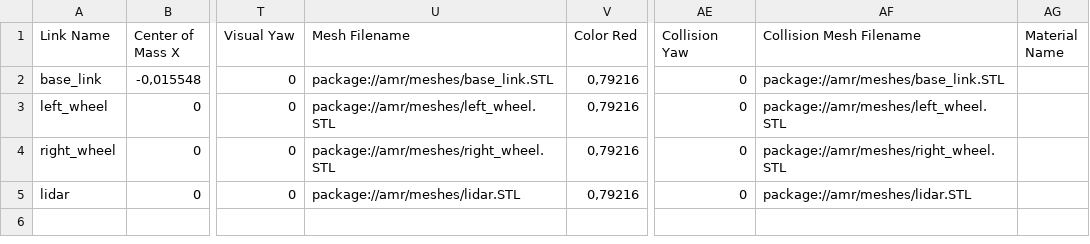
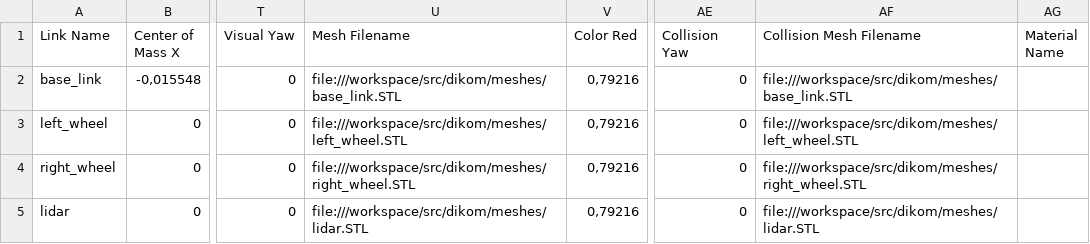
Before and after one commit to ilya-kkk/dikom, a CSV file: urdf/amr.csv, drawn as a sheet; only a part is shown, gaps mark what is left out; the diff names each change by its address in the sheet, - before the commit and + after, or states it on an @@ line.

```diff
--- a/urdf/amr.csv
+++ b/urdf/amr.csv
-U2 (Mesh Filename): package://amr/meshes/base_link.STL
+U2 (Mesh Filename): file:///workspace/src/dikom/meshes/base_link.STL
-AF2 (Collision Mesh Filename): package://amr/meshes/base_link.STL
+AF2 (Collision Mesh Filename): file:///workspace/src/dikom/meshes/base_link.STL
-U3 (Mesh Filename): package://amr/meshes/left_wheel.STL
+U3 (Mesh Filename): file:///workspace/src/dikom/meshes/left_wheel.STL
-AF3 (Collision Mesh Filename): package://amr/meshes/left_wheel.STL
+AF3 (Collision Mesh Filename): file:///workspace/src/dikom/meshes/left_wheel.STL
-U4 (Mesh Filename): package://amr/meshes/right_wheel.STL
+U4 (Mesh Filename): file:///workspace/src/dikom/meshes/right_wheel.STL
-AF4 (Collision Mesh Filename): package://amr/meshes/right_wheel.STL
+AF4 (Collision Mesh Filename): file:///workspace/src/dikom/meshes/right_wheel.STL
-U5 (Mesh Filename): package://amr/meshes/lidar.STL
+U5 (Mesh Filename): file:///workspace/src/dikom/meshes/lidar.STL
-AF5 (Collision Mesh Filename): package://amr/meshes/lidar.STL
+AF5 (Collision Mesh Filename): file:///workspace/src/dikom/meshes/lidar.STL
```
Also changed, not shown: 9 other files.
